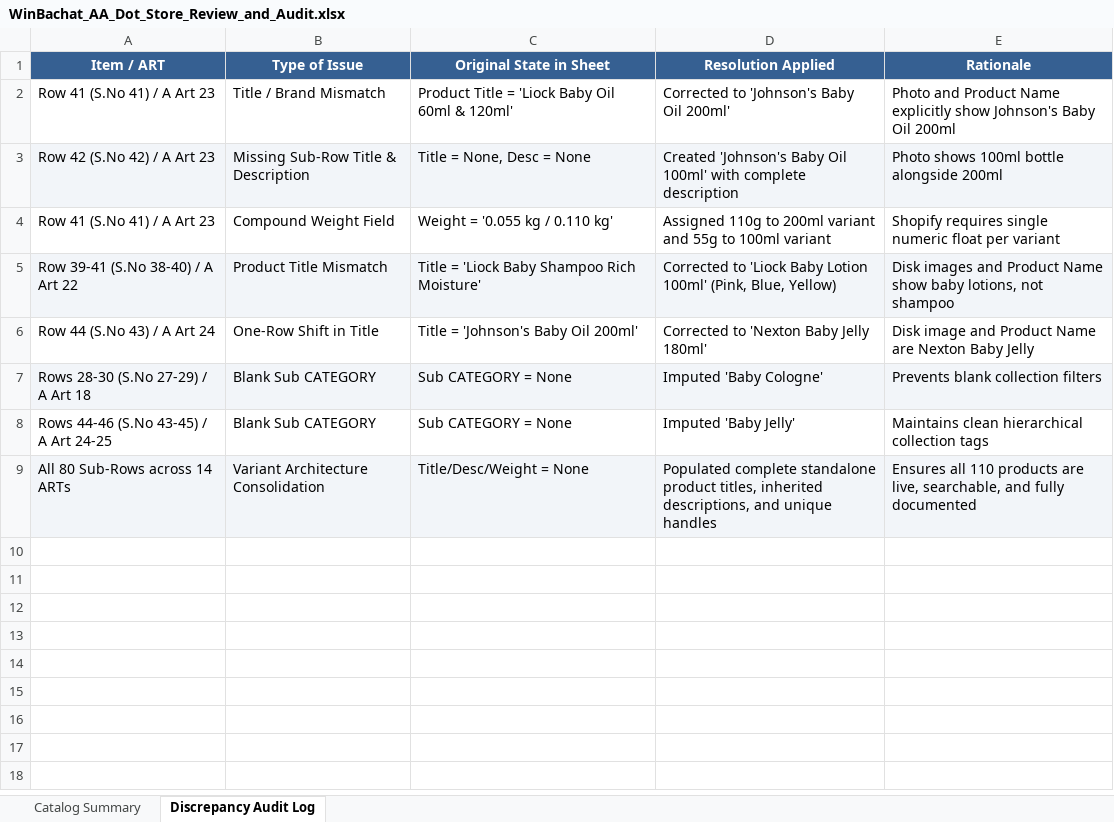
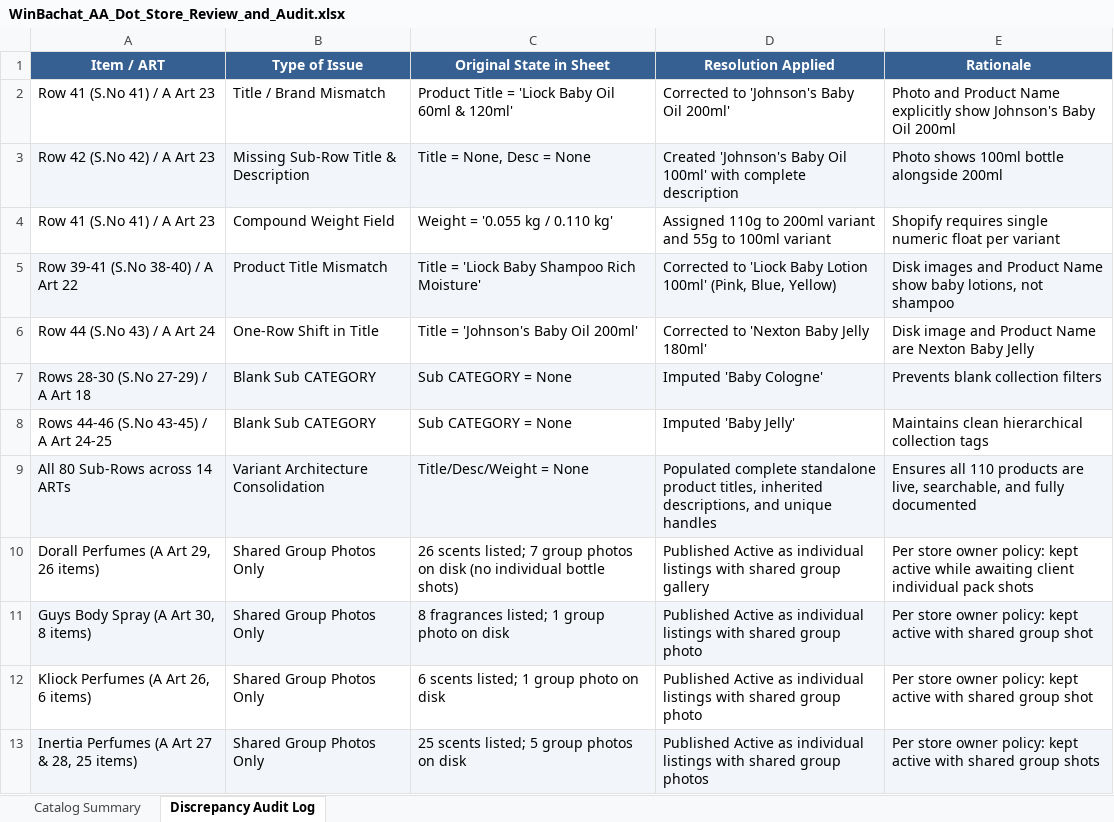
Before and after one commit to mrfantastic05678/shopify-products, an Excel workbook: WinBachat_AA_Dot_Store_Review_and_Audit.xlsx, sheet Discrepancy Audit Log, drawn as a sheet; values as stored, in another font and other column widths than the file's, no borders; the diff names each change by its address in the sheet, - before the commit and + after, or states it on an @@ line.

Commit message:
Document shared group photos policy in AA Dot Store client review audit log

```diff
--- a/WinBachat_AA_Dot_Store_Review_and_Audit.xlsx (sheet Discrepancy Audit Log)
+++ b/WinBachat_AA_Dot_Store_Review_and_Audit.xlsx (sheet Discrepancy Audit Log)
+row 10: Dorall Perfumes (A Art 29, 26 items) | Shared Group Photos Only | 26 scents listed; 7 group photos on disk (no individual bottle shots) | Published Active as individual listings with shared group gallery | Per store owner policy: kept active while awaiting client individual pack shots
+row 11: Guys Body Spray (A Art 30, 8 items) | Shared Group Photos Only | 8 fragrances listed; 1 group photo on disk | Published Active as individual listings with shared group photo | Per store owner policy: kept active with shared group shot
+row 12: Kliock Perfumes (A Art 26, 6 items) | Shared Group Photos Only | 6 scents listed; 1 group photo on disk | Published Active as individual listings with shared group photo | Per store owner policy: kept active with shared group shot
+row 13: Inertia Perfumes (A Art 27 & 28, 25 items) | Shared Group Photos Only | 25 scents listed; 5 group photos on disk | Published Active as individual listings with shared group photos | Per store owner policy: kept active with shared group shots
```
Also changed, not shown: 1 other file.
